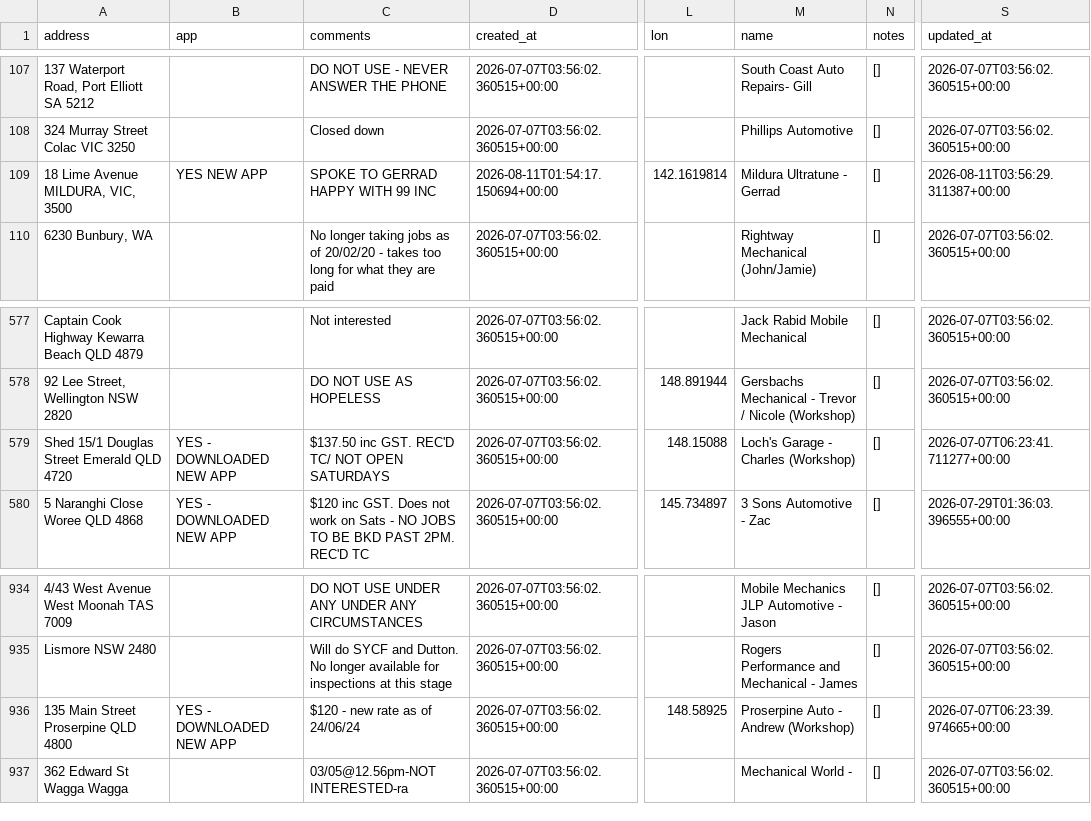
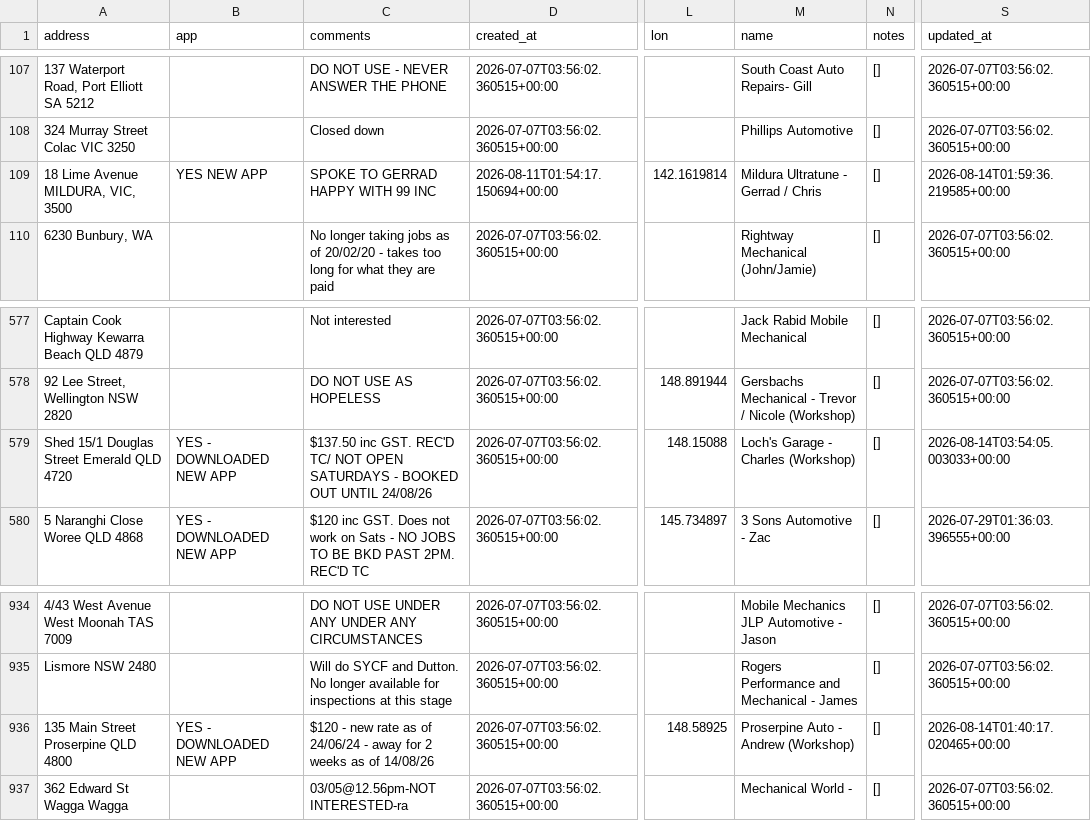
Before and after one commit to Mazza24/verifi-mechanic-map, a CSV file: backup/mechanics.csv, drawn as a sheet; only a part is shown, gaps mark what is left out; the diff names each change by its address in the sheet, - before the commit and + after, or states it on an @@ line.

```diff
--- a/backup/mechanics.csv
+++ b/backup/mechanics.csv
-M109 (name): Mildura Ultratune - Gerrad
+M109 (name): Mildura Ultratune - Gerrad / Chris
-S109 (updated_at): 2026-08-11T03:56:29.311387+00:00
+S109 (updated_at): 2026-08-14T01:59:36.219585+00:00
-C579 (comments): …OPEN SATURDAYS
+C579 (comments): …OPEN SATURDAYS - BOOKED OUT UNTIL 24/08/26
-S579 (updated_at): 2026-07-07T06:23:41.711277+00:00
+S579 (updated_at): 2026-08-14T03:54:05.003033+00:00
-C936 (comments): …of 24/06/24
+C936 (comments): …of 24/06/24 - away for 2 weeks as of 14/08/26
-S936 (updated_at): 2026-07-07T06:23:39.974665+00:00
+S936 (updated_at): 2026-08-14T01:40:17.020465+00:00
```
Also changed, not shown: backup/change_log.csv.
